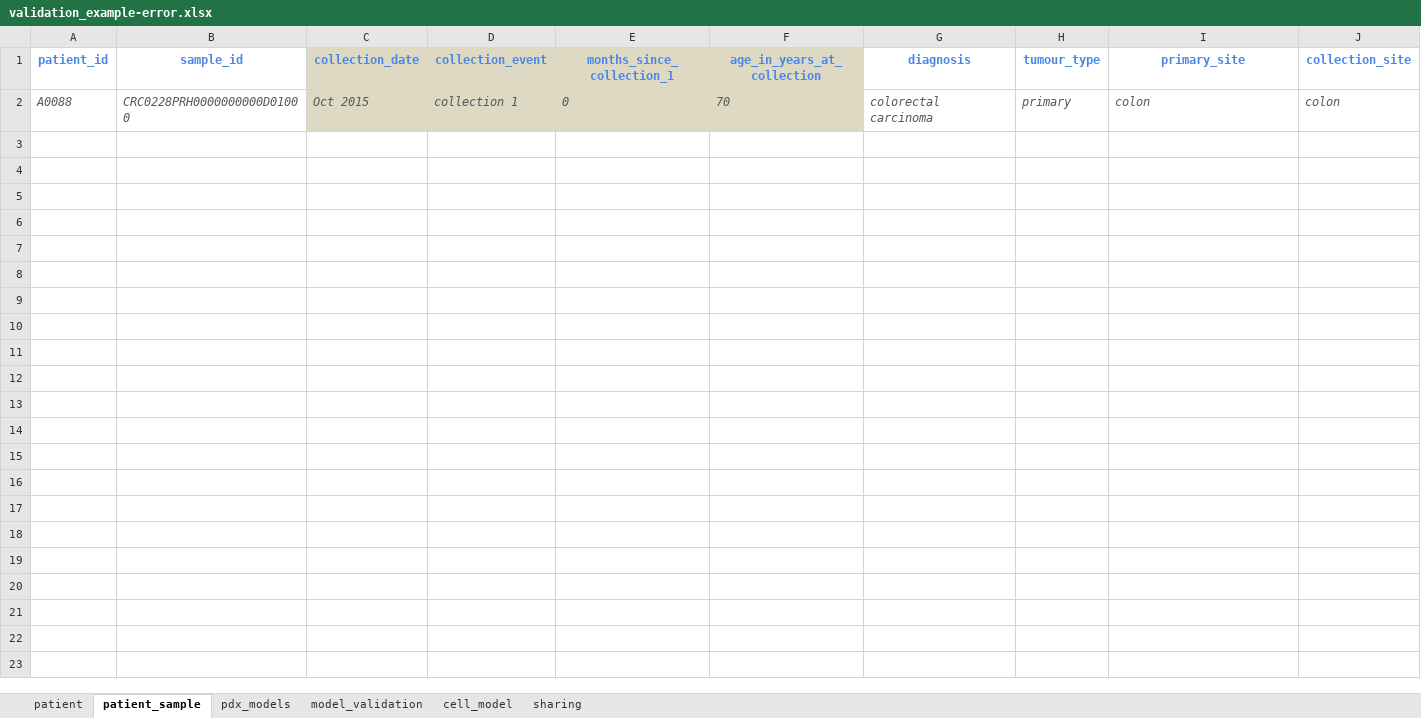
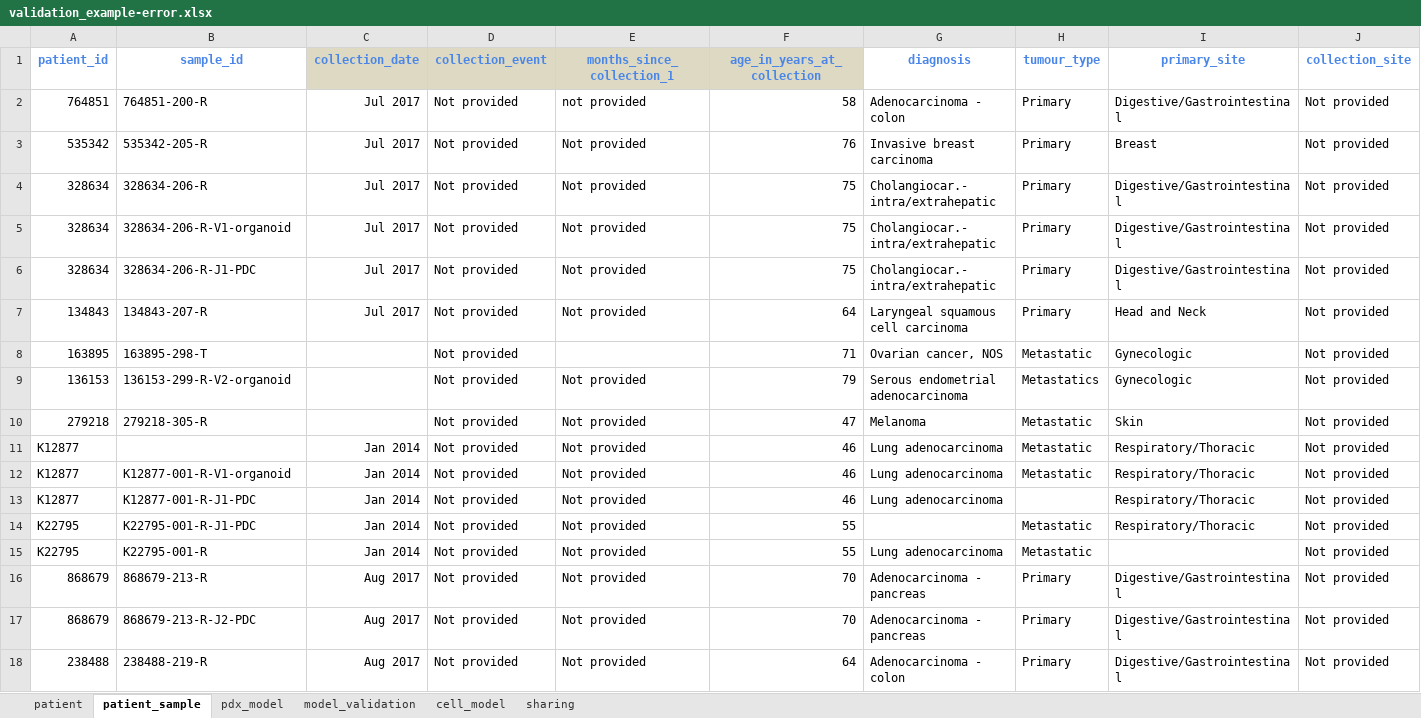
Before and after one commit to PDCMFinder/pdcm-submission, an Excel workbook: website/static/assets/validation_example-error.xlsx, sheet patient_sample, drawn as a sheet; only a part is shown; values as stored, in another font and other column widths than the file's, no borders; removed rows and columns are numbered as before the commit, all else as after; rows hold the shown columns only; the diff covers the shown part only; the diff names each change by its address in the sheet, - before the commit and + after, or states it on an @@ line.

```diff
--- a/website/static/assets/validation_example-error.xlsx (sheet patient_sample)
+++ b/website/static/assets/validation_example-error.xlsx (sheet patient_sample)
-sheet tab: pdx_models
+sheet tab: pdx_model
-row 2: A0088 | CRC0228PRH0000000000D01000 | Oct 2015 | collection 1 | 0 | 70 | colorectal carcinoma | primary | colon | colon
+row 2: 764851 | 764851-200-R | Jul 2017 | Not provided | not provided | 58 | Adenocarcinoma - colon | Primary | Digestive/Gastrointestinal | Not provided
+row 3: 535342 | 535342-205-R | Jul 2017 | Not provided | Not provided | 76 | Invasive breast carcinoma | Primary | Breast | Not provided
+row 4: 328634 | 328634-206-R | Jul 2017 | Not provided | Not provided | 75 | Cholangiocar.- intra/extrahepatic | Primary | Digestive/Gastrointestinal | Not provided
+row 5: 328634 | 328634-206-R-V1-organoid | Jul 2017 | Not provided | Not provided | 75 | Cholangiocar.- intra/extrahepatic | Primary | Digestive/Gastrointestinal | Not provided
+row 6: 328634 | 328634-206-R-J1-PDC | Jul 2017 | Not provided | Not provided | 75 | Cholangiocar.- intra/extrahepatic | Primary | Digestive/Gastrointestinal | Not provided
+row 7: 134843 | 134843-207-R | Jul 2017 | Not provided | Not provided | 64 | Laryngeal squamous cell carcinoma | Primary | Head and Neck | Not provided
+row 8: 163895 | 163895-298-T |  | Not provided |  | 71 | Ovarian cancer, NOS | Metastatic | Gynecologic | Not provided
+row 9: 136153 | 136153-299-R-V2-organoid |  | Not provided | Not provided | 79 | Serous endometrial adenocarcinoma | Metastatics | Gynecologic | Not provided
+row 10: 279218 | 279218-305-R |  | Not provided | Not provided | 47 | Melanoma | Metastatic | Skin | Not provided
+row 11: K12877 |  | Jan 2014 | Not provided | Not provided | 46 | Lung adenocarcinoma | Metastatic | Respiratory/Thoracic | Not provided
+row 12: K12877 | K12877-001-R-V1-organoid | Jan 2014 | Not provided | Not provided | 46 | Lung adenocarcinoma | Metastatic | Respiratory/Thoracic | Not provided
+row 13: K12877 | K12877-001-R-J1-PDC | Jan 2014 | Not provided | Not provided | 46 | Lung adenocarcinoma |  | Respiratory/Thoracic | Not provided
+row 14: K22795 | K22795-001-R-J1-PDC | Jan 2014 | Not provided | Not provided | 55 |  | Metastatic | Respiratory/Thoracic | Not provided
+row 15: K22795 | K22795-001-R | Jan 2014 | Not provided | Not provided | 55 | Lung adenocarcinoma | Metastatic |  | Not provided
+row 16: 868679 | 868679-213-R | Aug 2017 | Not provided | Not provided | 70 | Adenocarcinoma - pancreas | Primary | Digestive/Gastrointestinal | Not provided
+row 17: 868679 | 868679-213-R-J2-PDC | Aug 2017 | Not provided | Not provided | 70 | Adenocarcinoma - pancreas | Primary | Digestive/Gastrointestinal | Not provided
+row 18: 238488 | 238488-219-R | Aug 2017 | Not provided | Not provided | 64 | Adenocarcinoma - colon | Primary | Digestive/Gastrointestinal | Not provided
```
Also changed, not shown: 48 added rows elsewhere in this sheet, sheet pdx_model, sheet sharing, sheet patient, sheet cell_model, sheet model_validation.
